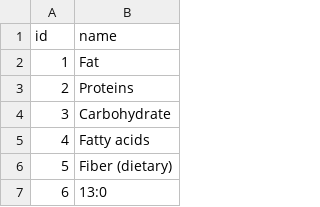
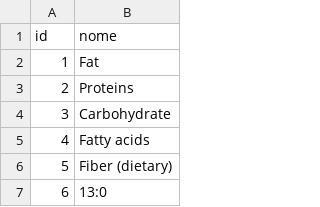
Before and after one commit to uniaovasko/uniaovasko_vasko, a CSV file: project-2-final/data/processed/nutrientes.csv, drawn as a sheet; only a part is shown.

```diff
--- a/project-2-final/data/processed/nutrientes.csv
+++ b/project-2-final/data/processed/nutrientes.csv
@@ -1,2 +1,2 @@
-id,name
+id,nome
 1,Fat
```
Also changed, not shown: 3 other files.
